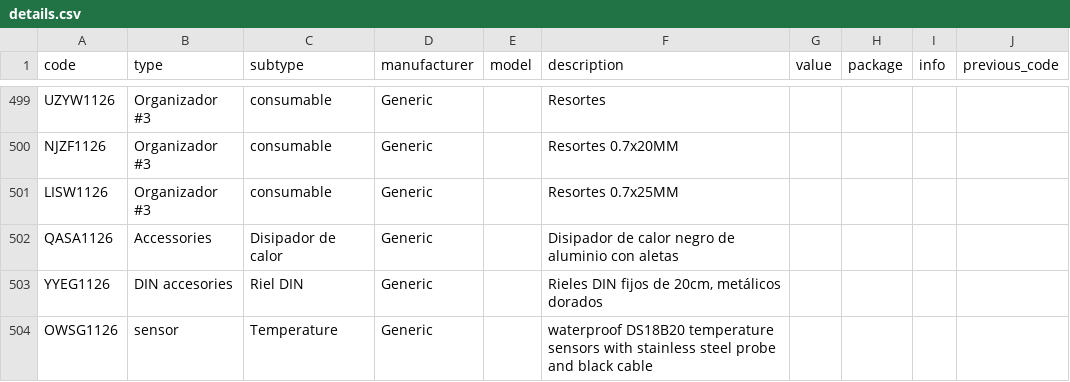
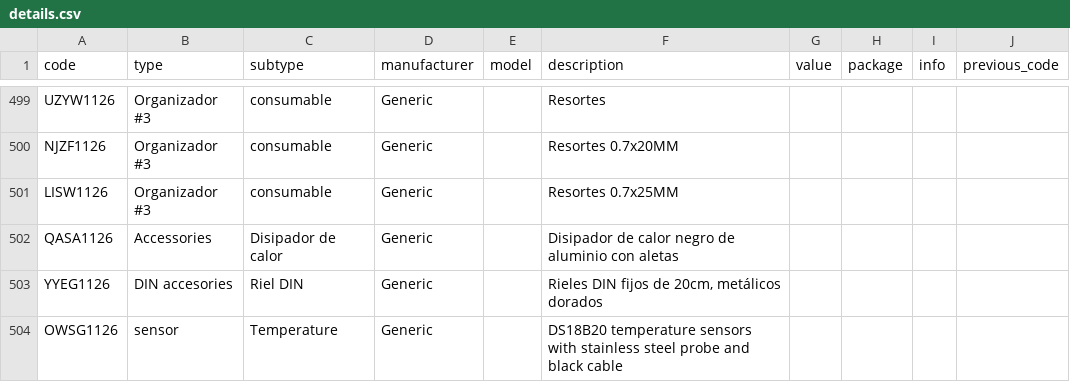
Before and after one commit to DeltaLabo/inventory, a CSV file: data/details.csv, drawn as a sheet; only a part is shown, gaps mark what is left out.

```diff
--- a/data/details.csv
+++ b/data/details.csv
@@ -503,2 +503,2 @@ QASA1126,Accessories,Disipador de calor,Generic,,Disipador de calor negro de alu
 YYEG1126,DIN accesories,Riel DIN,Generic,,"Rieles DIN fijos de 20cm, metálicos dorados",,,,
-OWSG1126,sensor,Temperature,Generic,,waterproof DS18B20 temperature sensors with stainless steel probe and black cable,,,,
+OWSG1126,sensor,Temperature,Generic,,DS18B20 temperature sensors with stainless steel probe and black cable,,,,
```
Also changed, not shown: 1 other file.
